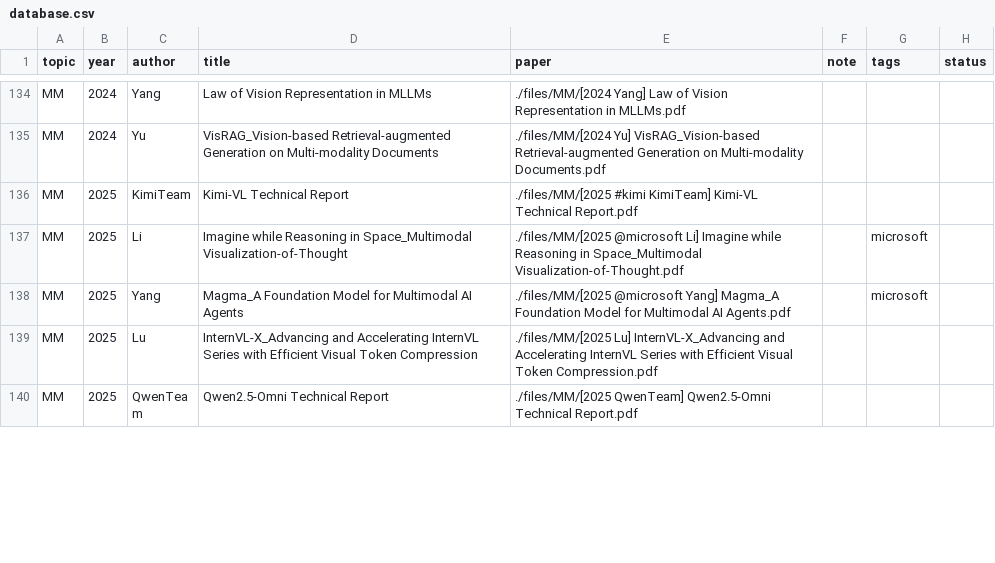
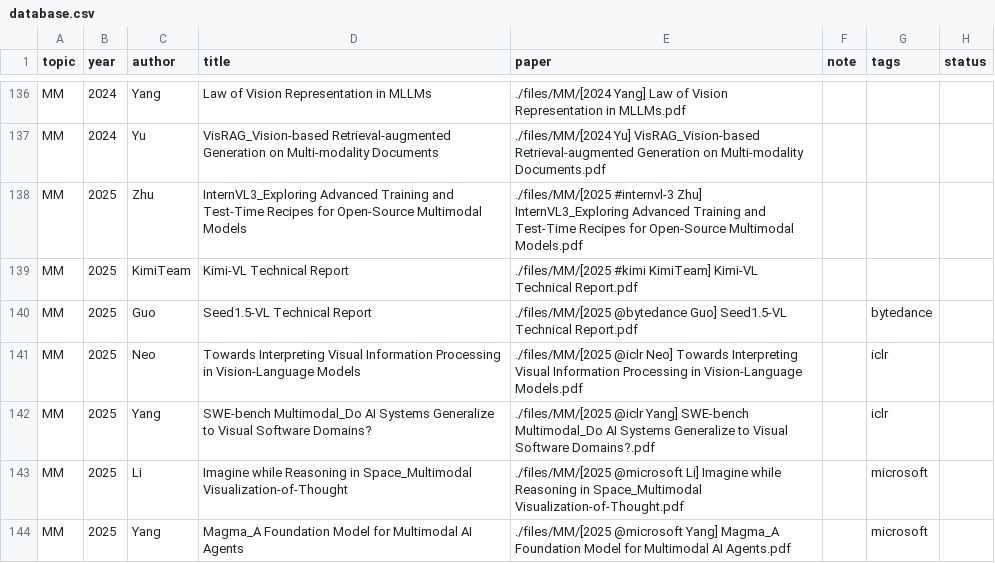
Before and after one commit to Gwanbou/Papers, a CSV file: automation/database.csv, drawn as a sheet; only a part is shown, gaps mark what is left out; the shorter side is filled out with more unchanged rows; the diff covers the shown part only; the diff names each change by its address in the sheet, - before the commit and + after, or states it on an @@ line.

Commit message:
update papers

```diff
--- a/automation/database.csv
+++ b/automation/database.csv
+row 138: MM | 2025 | Zhu | InternVL3_Exploring Advanced Training and Test-Time Recipes for Open-Source Multimodal Models | ./files/MM/[2025 #internvl-3 Zhu] InternVL3_Exploring Advanced Training and Test-Time Recipes for Open-Source Multimodal Models.pdf
+row 140: MM | 2025 | Guo | Seed1.5-VL Technical Report | ./files/MM/[2025 @bytedance Guo] Seed1.5-VL Technical Report.pdf |  | bytedance
+row 141: MM | 2025 | Neo | Towards Interpreting Visual Information Processing in Vision-Language Models | ./files/MM/[2025 @iclr Neo] Towards Interpreting Visual Information Processing in Vision-Language Models.pdf |  | iclr
+row 142: MM | 2025 | Yang | SWE-bench Multimodal_Do AI Systems Generalize to Visual Software Domains? | ./files/MM/[2025 @iclr Yang] SWE-bench Multimodal_Do AI Systems Generalize to Visual Software Domains?.pdf |  | iclr
```
Also changed, not shown: 16 added rows, 3 removed rows and 4 edited cells elsewhere in this file, 29 other files.
